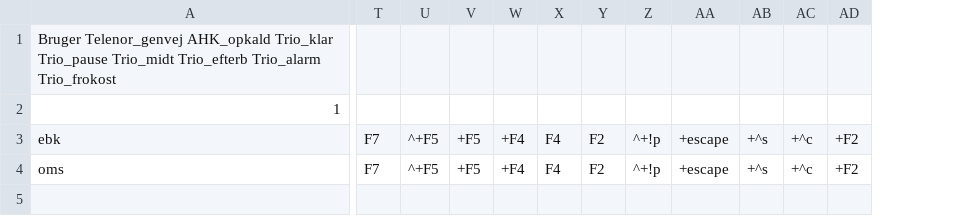
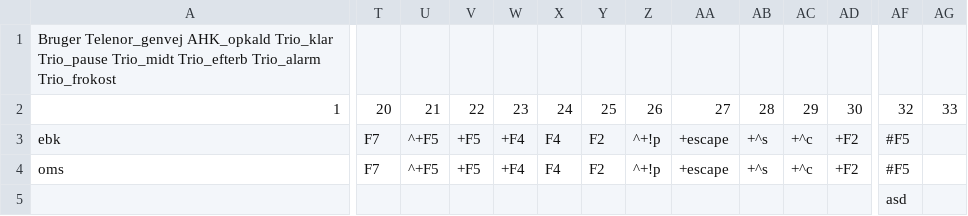
Before and after one commit to Emilbk/AHK, a TSV file: Trafikstyring/db/bruger_ops.tsv, drawn as a sheet; only a part is shown, gaps mark what is left out; rows hold the shown columns only; the diff covers the shown part only; the diff names each change by its address in the sheet, - before the commit and + after, or states it on an @@ line.

```diff
--- a/Trafikstyring/db/bruger_ops.tsv
+++ b/Trafikstyring/db/bruger_ops.tsv
+column AF, rows 2-4: 32 | #F5 | #F5
+column AG, row 2: 33
-T2: (empty)
+T2: 20
-U2: (empty)
+U2: 21
-V2: (empty)
+V2: 22
-W2: (empty)
+W2: 23
-X2: (empty)
+X2: 24
-Y2: (empty)
+Y2: 25
-Z2: (empty)
+Z2: 26
-AA2: (empty)
+AA2: 27
-AB2: (empty)
+AB2: 28
-AC2: (empty)
+AC2: 29
-AD2: (empty)
+AD2: 30
+row 5:  |  |  |  |  |  |  |  |  |  |  |  | asd
```
Also changed, not shown: 1 edited cell elsewhere in this file, 1 other file.
